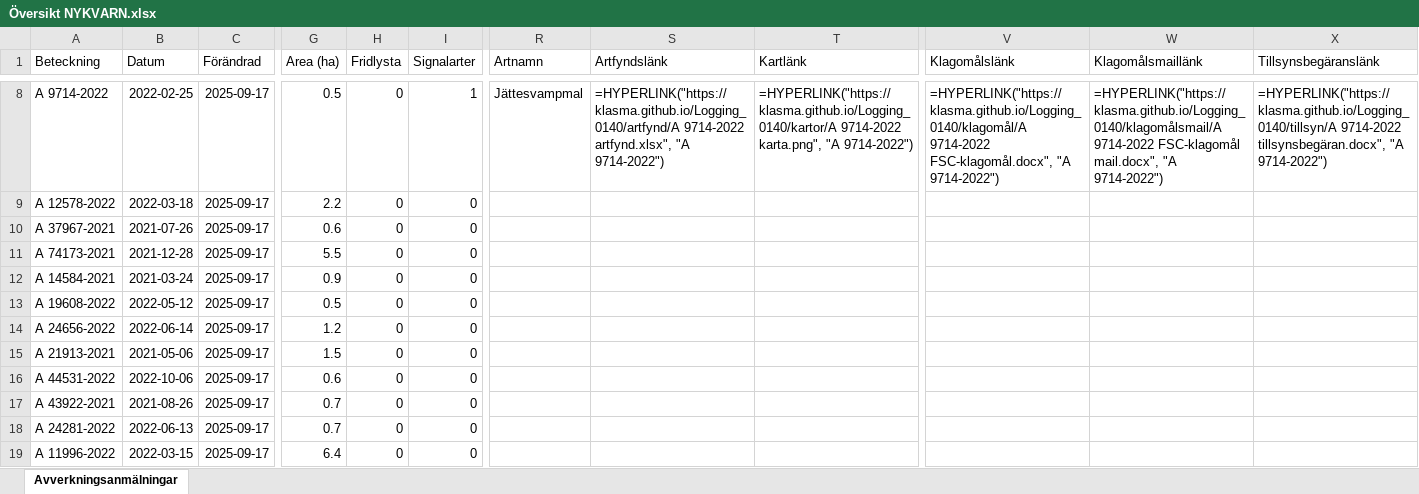
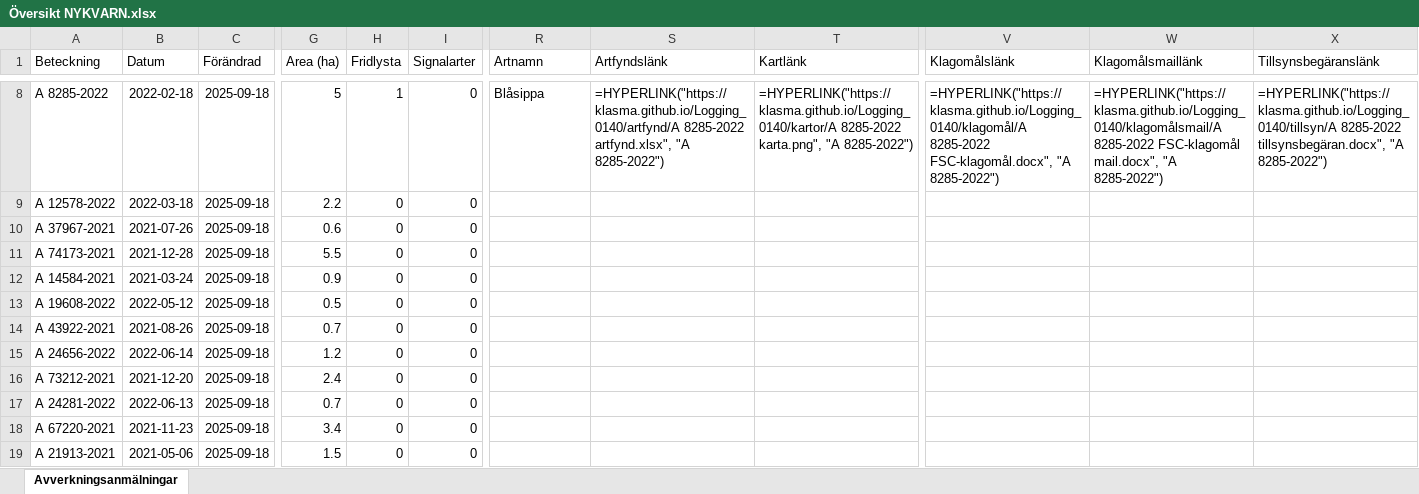
Before and after one commit to klasma/Logging_0140, an Excel workbook: Översikt NYKVARN.xlsx, sheet Avverkningsanmälningar, drawn as a sheet; only a part is shown, gaps mark what is left out; values as stored, in another font and other column widths than the file's, no borders; formulas without a stored value are shown as written; the diff covers the shown part only; the diff names each change by its address in the sheet, - before the commit and + after, or states it on an @@ line.

```diff
--- a/Översikt NYKVARN.xlsx (sheet Avverkningsanmälningar)
+++ b/Översikt NYKVARN.xlsx (sheet Avverkningsanmälningar)
-A8 (Beteckning): A 9714-2022
+A8 (Beteckning): A 8285-2022
-B8 (Datum): 2022-02-25
+B8 (Datum): 2022-02-18
-C8:C19 (Förändrad): 2025-09-17
+C8:C19 (Förändrad): 2025-09-18
-G8 (Area (ha)): 0.5
+G8 (Area (ha)): 5
-H8 (Fridlysta): 0
+H8 (Fridlysta): 1
-I8 (Signalarter): 1
+I8 (Signalarter): 0
-R8 (Artnamn): Jättesvampmal
+R8 (Artnamn): Blåsippa
-S8 (Artfyndslänk): =HYPERLINK("https://klasma.github.io/Logging_0140/artfynd/A 9714-2022 artfynd.xlsx", "A 9714-2022")
+S8 (Artfyndslänk): =HYPERLINK("https://klasma.github.io/Logging_0140/artfynd/A 8285-2022 artfynd.xlsx", "A 8285-2022")
-T8 (Kartlänk): =HYPERLINK("https://klasma.github.io/Logging_0140/kartor/A 9714-2022 karta.png", "A 9714-2022")
+T8 (Kartlänk): =HYPERLINK("https://klasma.github.io/Logging_0140/kartor/A 8285-2022 karta.png", "A 8285-2022")
-V8 (Klagomålslänk): =HYPERLINK("https://klasma.github.io/Logging_0140/klagomål/A 9714-2022 FSC-klagomål.docx", "A 9714-2022")
+V8 (Klagomålslänk): =HYPERLINK("https://klasma.github.io/Logging_0140/klagomål/A 8285-2022 FSC-klagomål.docx", "A 8285-2022")
-W8 (Klagomålsmaillänk): =HYPERLINK("https://klasma.github.io/Logging_0140/klagomålsmail/A 9714-2022 FSC-klagomål mail.docx", "A 9714-2022")
+W8 (Klagomålsmaillänk): =HYPERLINK("https://klasma.github.io/Logging_0140/klagomålsmail/A 8285-2022 FSC-klagomål mail.docx", "A 8285-2022")
-X8 (Tillsynsbegäranslänk): =HYPERLINK("https://klasma.github.io/Logging_0140/tillsyn/A 9714-2022 tillsynsbegäran.docx", "A 9714-2022")
+X8 (Tillsynsbegäranslänk): =HYPERLINK("https://klasma.github.io/Logging_0140/tillsyn/A 8285-2022 tillsynsbegäran.docx", "A 8285-2022")
-A14 (Beteckning): A 24656-2022
+A14 (Beteckning): A 43922-2021
-B14 (Datum): 2022-06-14
+B14 (Datum): 2021-08-26
-G14 (Area (ha)): 1.2
+G14 (Area (ha)): 0.7
-A15 (Beteckning): A 21913-2021
+A15 (Beteckning): A 24656-2022
-B15 (Datum): 2021-05-06
+B15 (Datum): 2022-06-14
-G15 (Area (ha)): 1.5
+G15 (Area (ha)): 1.2
-A16 (Beteckning): A 44531-2022
+A16 (Beteckning): A 73212-2021
-B16 (Datum): 2022-10-06
+B16 (Datum): 2021-12-20
-G16 (Area (ha)): 0.6
+G16 (Area (ha)): 2.4
-A17 (Beteckning): A 43922-2021
+A17 (Beteckning): A 24281-2022
-B17 (Datum): 2021-08-26
+B17 (Datum): 2022-06-13
-A18 (Beteckning): A 24281-2022
+A18 (Beteckning): A 67220-2021
-B18 (Datum): 2022-06-13
+B18 (Datum): 2021-11-23
-G18 (Area (ha)): 0.7
+G18 (Area (ha)): 3.4
-A19 (Beteckning): A 11996-2022
+A19 (Beteckning): A 21913-2021
-B19 (Datum): 2022-03-15
+B19 (Datum): 2021-05-06
-G19 (Area (ha)): 6.4
+G19 (Area (ha)): 1.5
```
Also changed, not shown: 341 edited cells elsewhere in this sheet, artfynd/A 11388-2024 artfynd.xlsx, artfynd/A 23279-2025 artfynd.xlsx, 36 other files.
